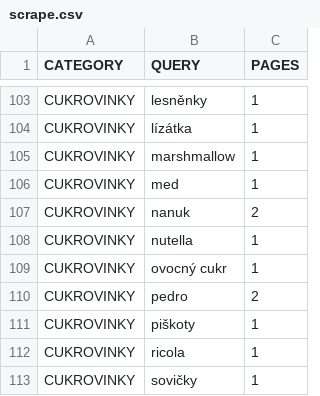
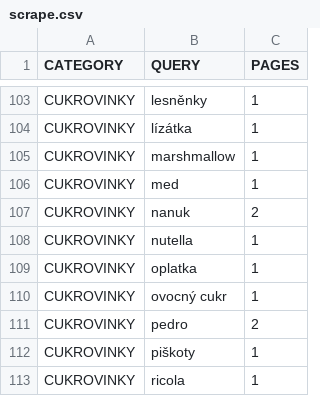
Before and after one commit to mxdpeep/koopi, a CSV file: go/scrape.csv, drawn as a sheet; only a part is shown, gaps mark what is left out; the shorter side is filled out with more unchanged rows.

```diff
--- a/go/scrape.csv
+++ b/go/scrape.csv
@@ -108,2 +108,3 @@ CUKROVINKY,nanuk,2
 CUKROVINKY,nutella,1
+CUKROVINKY,oplatka,1
 CUKROVINKY,ovocný cukr,1
```
Also changed, not shown: 7 other files.
